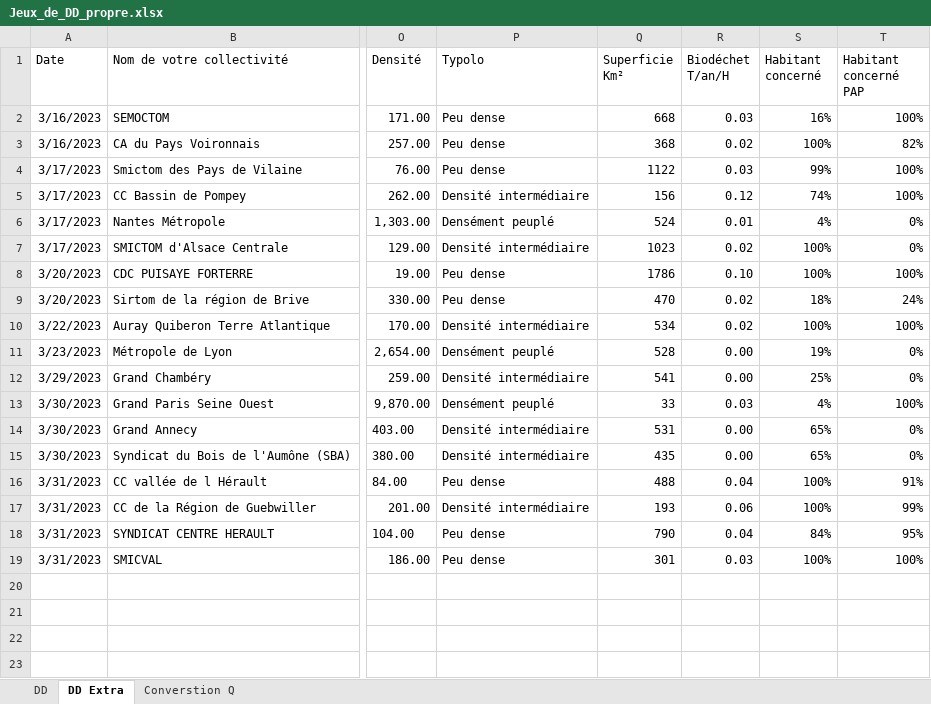
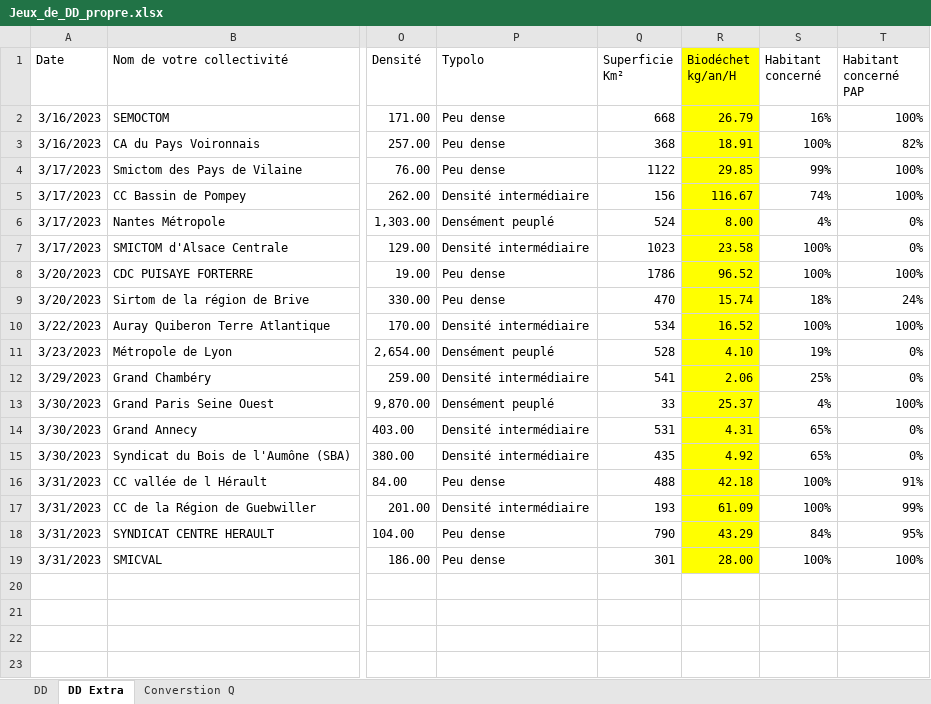
Before and after one commit to Grismonde/Maraton-du-web, an Excel workbook: Jeux_de_DD_propre.xlsx, sheet DD Extra, drawn as a sheet; only a part is shown, gaps mark what is left out; values as stored, in another font and other column widths than the file's, no borders; the diff names each change by its address in the sheet, - before the commit and + after, or states it on an @@ line.

Commit message:
Actu

```diff
--- a/Jeux_de_DD_propre.xlsx (sheet DD Extra)
+++ b/Jeux_de_DD_propre.xlsx (sheet DD Extra)
-R1: Biodéchet T/an/H
+R1: Biodéchet kg/an/H
-R1:R19 fill: none
+R1:R19 fill: #FFFF00
-R2 (Biodéchet kg/an/H): 0.03
+R2 (Biodéchet kg/an/H): 26.79
-R3 (Biodéchet kg/an/H): 0.02
+R3 (Biodéchet kg/an/H): 18.91
-R4 (Biodéchet kg/an/H): 0.03
+R4 (Biodéchet kg/an/H): 29.85
-R5 (Biodéchet kg/an/H): 0.12
+R5 (Biodéchet kg/an/H): 116.67
-R6 (Biodéchet kg/an/H): 0.01
+R6 (Biodéchet kg/an/H): 8.00
-R7 (Biodéchet kg/an/H): 0.02
+R7 (Biodéchet kg/an/H): 23.58
-R8 (Biodéchet kg/an/H): 0.10
+R8 (Biodéchet kg/an/H): 96.52
-R9 (Biodéchet kg/an/H): 0.02
+R9 (Biodéchet kg/an/H): 15.74
-R10 (Biodéchet kg/an/H): 0.02
+R10 (Biodéchet kg/an/H): 16.52
-R11 (Biodéchet kg/an/H): 0.00
+R11 (Biodéchet kg/an/H): 4.10
-R12 (Biodéchet kg/an/H): 0.00
+R12 (Biodéchet kg/an/H): 2.06
-R13 (Biodéchet kg/an/H): 0.03
+R13 (Biodéchet kg/an/H): 25.37
-R14 (Biodéchet kg/an/H): 0.00
+R14 (Biodéchet kg/an/H): 4.31
-R15 (Biodéchet kg/an/H): 0.00
+R15 (Biodéchet kg/an/H): 4.92
-R16 (Biodéchet kg/an/H): 0.04
+R16 (Biodéchet kg/an/H): 42.18
-R17 (Biodéchet kg/an/H): 0.06
+R17 (Biodéchet kg/an/H): 61.09
-R18 (Biodéchet kg/an/H): 0.04
+R18 (Biodéchet kg/an/H): 43.29
-R19 (Biodéchet kg/an/H): 0.03
+R19 (Biodéchet kg/an/H): 28.00
```
